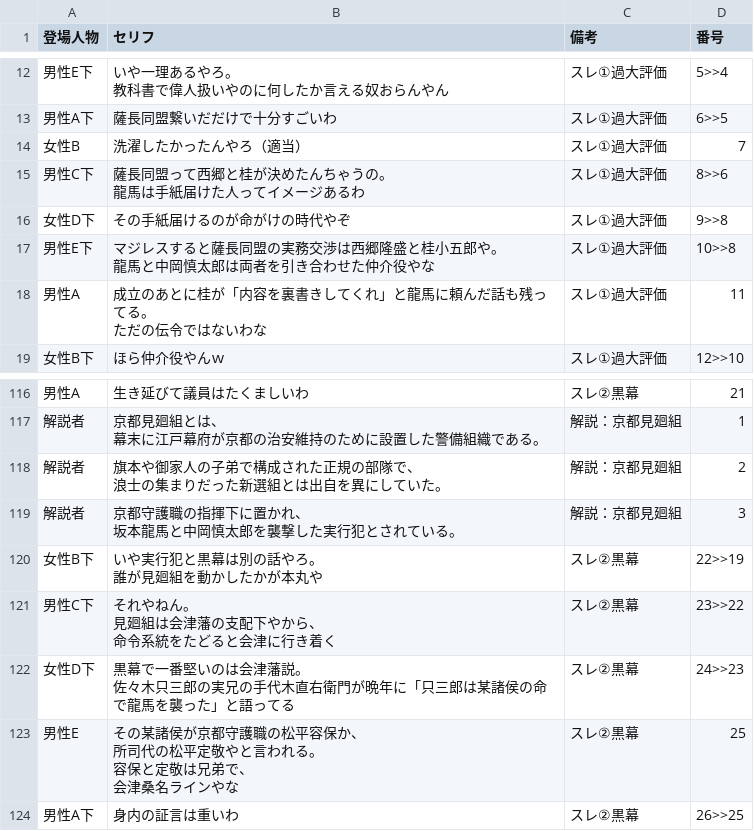
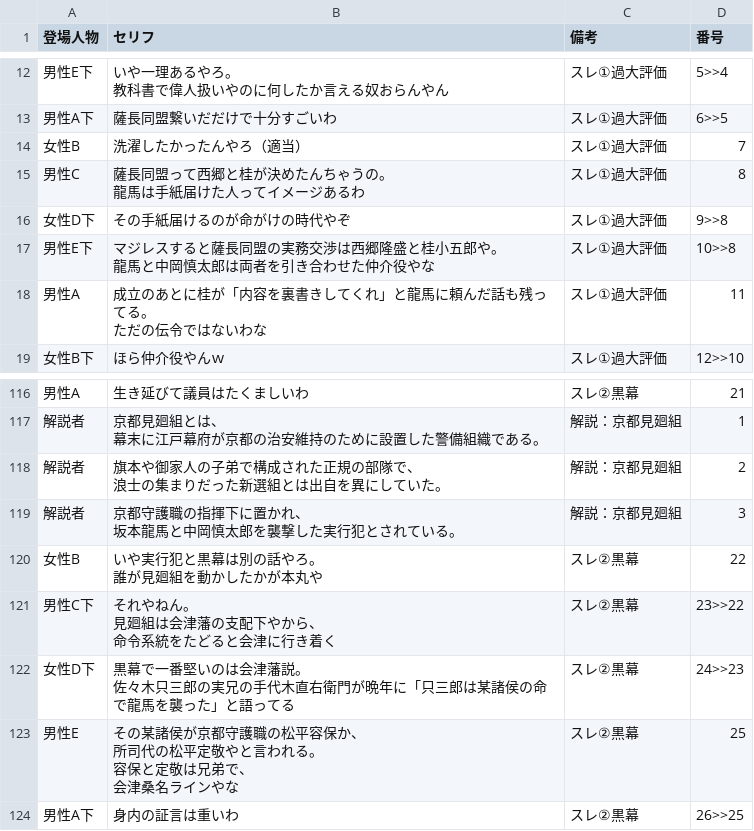
Before and after one commit to corocorobusiness-oss/2nd-brain, a CSV file: 01_プロジェクト/YouTube/創作スレ下書き/2026-06-21_坂本龍馬暗殺の黒幕/坂本龍馬暗殺の黒幕_台本.csv, drawn as a sheet; only a part is shown, gaps mark what is left out.

```diff
--- a/01_プロジェクト/YouTube/創作スレ下書き/2026-06-21_坂本龍馬暗殺の黒幕/坂本龍馬暗殺の黒幕_台本.csv
+++ b/01_プロジェクト/YouTube/創作スレ下書き/2026-06-21_坂本龍馬暗殺の黒幕/坂本龍馬暗殺の黒幕_台本.csv
@@ -27,4 +27,4 @@
 女性B,洗濯したかったんやろ（適当）,スレ①過大評価,7
-男性C下,"薩長同盟って西郷と桂が決めたんちゃうの。
-龍馬は手紙届けた人ってイメージあるわ",スレ①過大評価,8>>6
+男性C,"薩長同盟って西郷と桂が決めたんちゃうの。
+龍馬は手紙届けた人ってイメージあるわ",スレ①過大評価,8
 女性D下,その手紙届けるのが命がけの時代やぞ,スレ①過大評価,9>>8
@@ -239,4 +239,4 @@
 坂本龍馬と中岡慎太郎を襲撃した実行犯とされている。",解説：京都見廻組,3
-女性B下,"いや実行犯と黒幕は別の話やろ。
-誰が見廻組を動かしたかが本丸や",スレ②黒幕,22>>19
+女性B,"いや実行犯と黒幕は別の話やろ。
+誰が見廻組を動かしたかが本丸や",スレ②黒幕,22
 男性C下,"それやねん。
```
Also changed, not shown: 4 other files.
